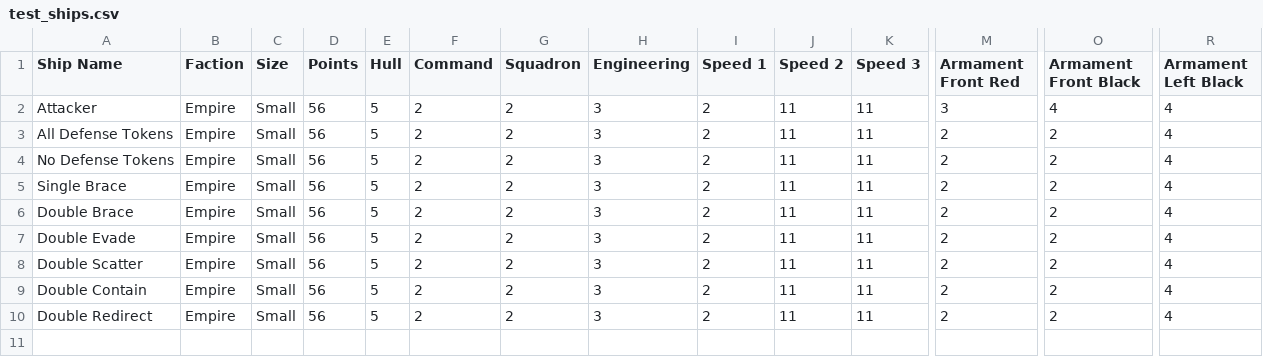
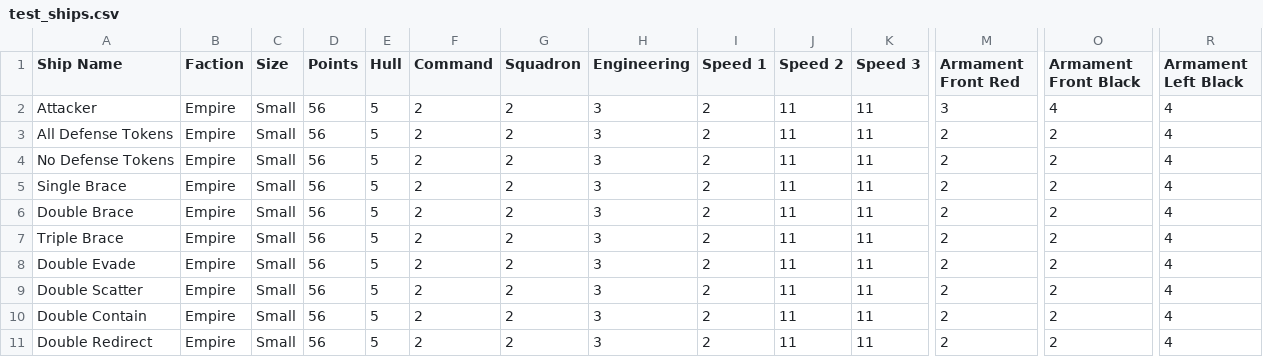
Before and after one commit to bfirner/armada-player-demo, a CSV file: data/test_ships.csv, drawn as a sheet; only a part is shown, gaps mark what is left out; rows hold the shown columns only; the diff names each change by its address in the sheet, - before the commit and + after, or states it on an @@ line.

```diff
--- a/data/test_ships.csv
+++ b/data/test_ships.csv
+row 7: Triple Brace | Empire | Small | 56 | 5 | 2 | 2 | 3 | 2 | 11 | 11 | 2 | 2 | 4
```
Also changed, not shown: 8 other files.
